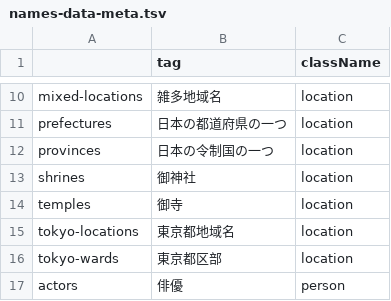
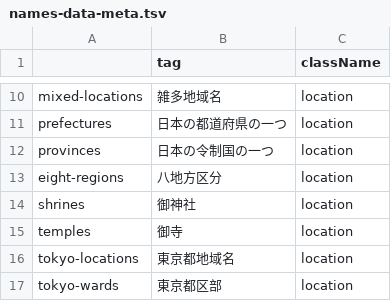
Before and after one commit to EmilRehnberg/js-for-anki, a TSV file: data/names/names-data-meta.tsv, drawn as a sheet; only a part is shown, gaps mark what is left out; the shorter side is filled out with more unchanged rows; the diff names each change by its address in the sheet, - before the commit and + after, or states it on an @@ line.

Commit message:
adds japan 8-regions to names

```diff
--- a/data/names/names-data-meta.tsv
+++ b/data/names/names-data-meta.tsv
+row 13: eight-regions | 八地方区分 | location
```
Also changed, not shown: 1 other file.
